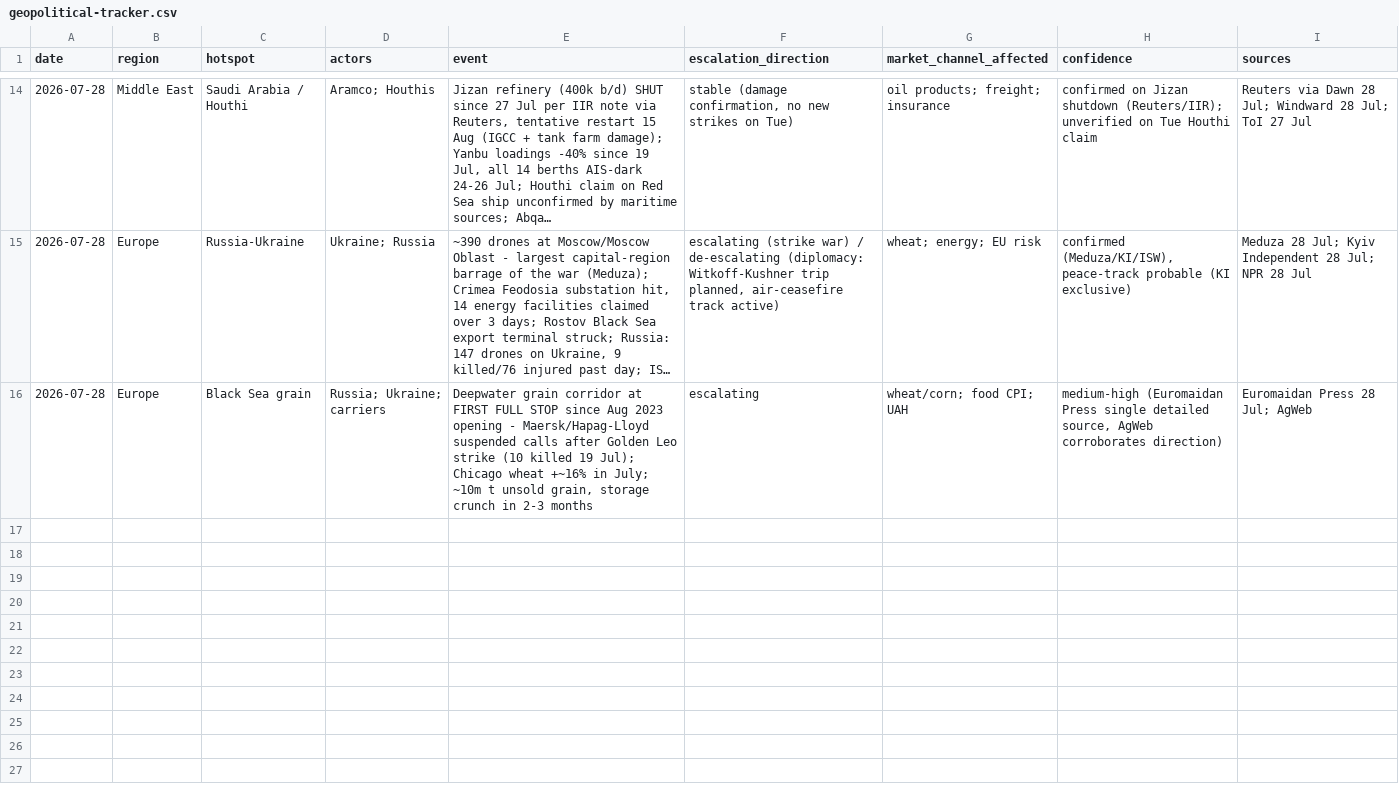
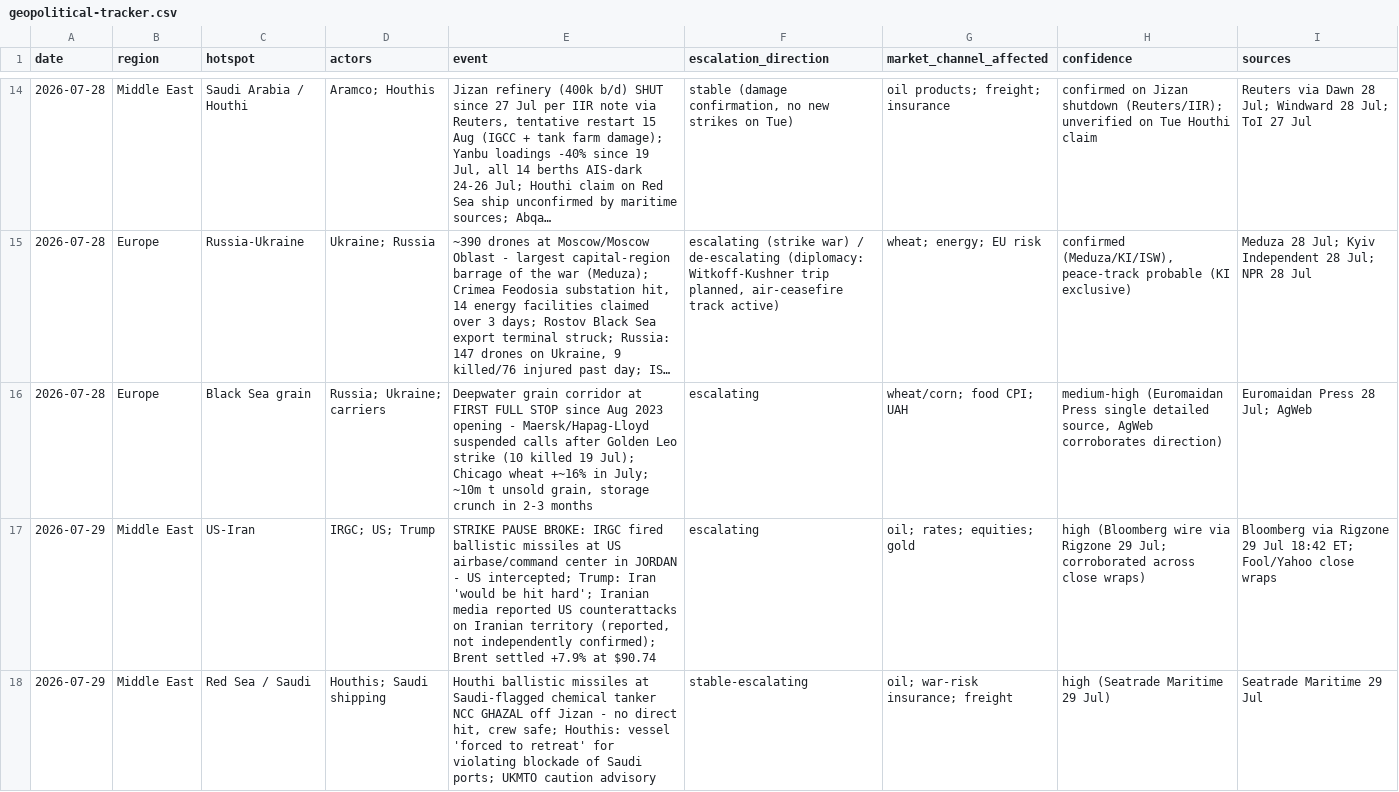
Before and after one commit to triunai/iris-lite, a CSV file: trackers/geopolitical-tracker.csv, drawn as a sheet; only a part is shown, gaps mark what is left out; long unchanged cells end in …; the diff covers the shown part only.

```diff
--- a/trackers/geopolitical-tracker.csv
+++ b/trackers/geopolitical-tracker.csv
@@ -16 +16,3 @@ date,region,hotspot,actors,event,escalation_direction,market_channel_affected,co
 2026-07-28,Europe,Black Sea grain,Russia; Ukraine; carriers,"Deepwater grain corridor at FIRST FULL STOP since Aug 2023 opening - Maersk/Hapag-Lloyd suspended calls after Golden Leo strike (10 killed 19 Jul); Chicago wheat +~16% in July; ~10m t unsold grain, storage crunch in 2-3 months",escalating,wheat/corn; food CPI; UAH,"medium-high (Euromaidan Press single detailed source, AgWeb corroborates direction)",Euromaidan Press 28 Jul; AgWeb
+2026-07-29,Middle East,US-Iran,IRGC; US; Trump,"STRIKE PAUSE BROKE: IRGC fired ballistic missiles at US airbase/command center in JORDAN - US intercepted; Trump: Iran 'would be hit hard'; Iranian media reported US counterattacks on Iranian territory (reported, not independently confirmed); Brent settled +7.9% at $90.74",escalating,oil; rates; equities; gold,high (Bloomberg wire via Rigzone 29 Jul; corroborated across close wraps),"Bloomberg via Rigzone 29 Jul 18:42 ET; Fool/Yahoo close wraps"
+2026-07-29,Middle East,Red Sea / Saudi,Houthis; Saudi shipping,"Houthi ballistic missiles at Saudi-flagged chemical tanker NCC GHAZAL off Jizan - no direct hit, crew safe; Houthis: vessel 'forced to retreat' for violating blockade of Saudi ports; UKMTO caution advisory",stable-escalating,oil; war-risk insurance; freight,high (Seatrade Maritime 29 Jul),"Seatrade Maritime 29 Jul"
```
Also changed, not shown: 3 added rows elsewhere in this file, trackers/economic-releases.csv, trackers/event-calendar.csv, 35 other files.
